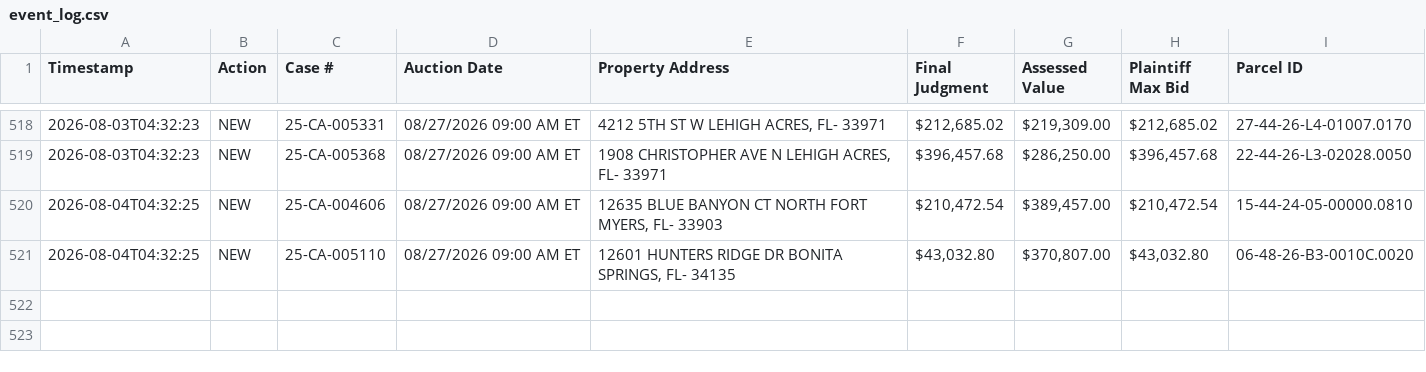
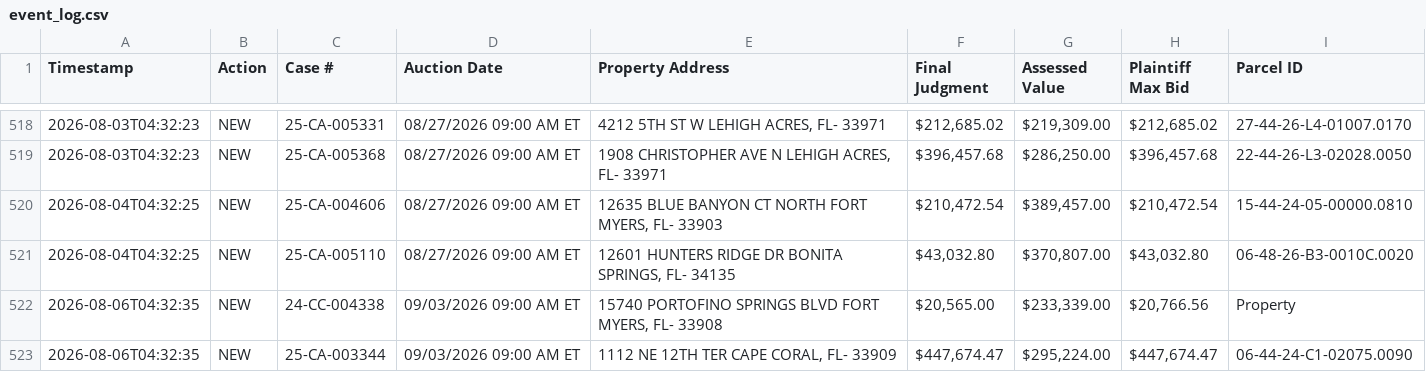
Before and after one commit to figlesias7/Realforeclose-lee, a CSV file: data/event_log.csv, drawn as a sheet; only a part is shown, gaps mark what is left out; the diff names each change by its address in the sheet, - before the commit and + after, or states it on an @@ line.

```diff
--- a/data/event_log.csv
+++ b/data/event_log.csv
+row 522: 2026-08-06T04:32:35 | NEW | 24-CC-004338 | 09/03/2026 09:00 AM ET | 15740 PORTOFINO SPRINGS BLVD FORT MYERS, FL- 33908 | $20,565.00 | $233,339.00 | $20,766.56 | Property
+row 523: 2026-08-06T04:32:35 | NEW | 25-CA-003344 | 09/03/2026 09:00 AM ET | 1112 NE 12TH TER CAPE CORAL, FL- 33909 | $447,674.47 | $295,224.00 | $447,674.47 | 06-44-24-C1-02075.0090
```
Also changed, not shown: data/all_seen.csv, 3 other files.
